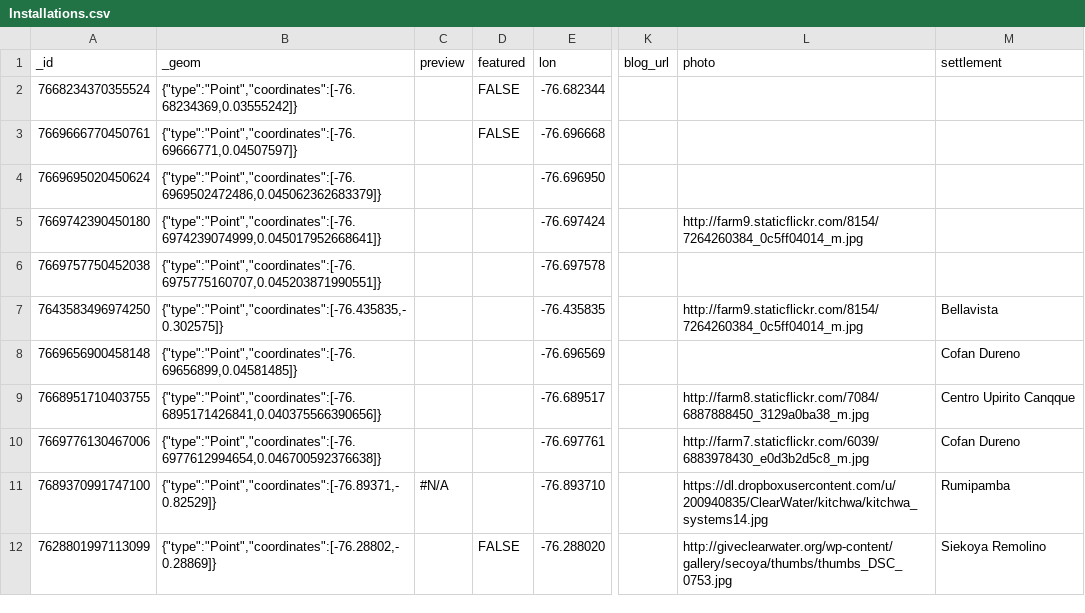
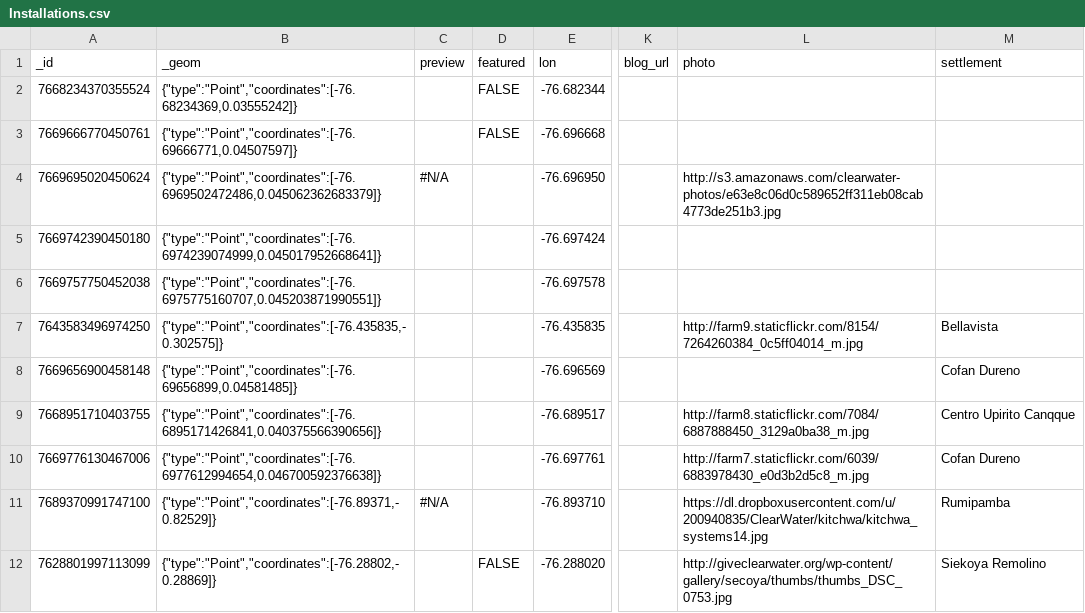
Before and after one commit to digidem/clearwater-map, a CSV file: data/Installations.csv, drawn as a sheet; only a part is shown, gaps mark what is left out; the diff names each change by its address in the sheet, - before the commit and + after, or states it on an @@ line.

Commit message:
Update to data/Installations.csv at: 14:19:18 GMT-0800 (PST)

```diff
--- a/data/Installations.csv
+++ b/data/Installations.csv
-C4 (preview): (empty)
+C4 (preview): #N/A
-L4 (photo): (empty)
+L4 (photo): http://s3.amazonaws.com/clearwater-photos/e63e8c06d0c589652ff311eb08cab4773de251b3.jpg
-L5 (photo): http://farm9.staticflickr.com/8154/7264260384_0c5ff04014_m.jpg
+L5 (photo): (empty)
```
